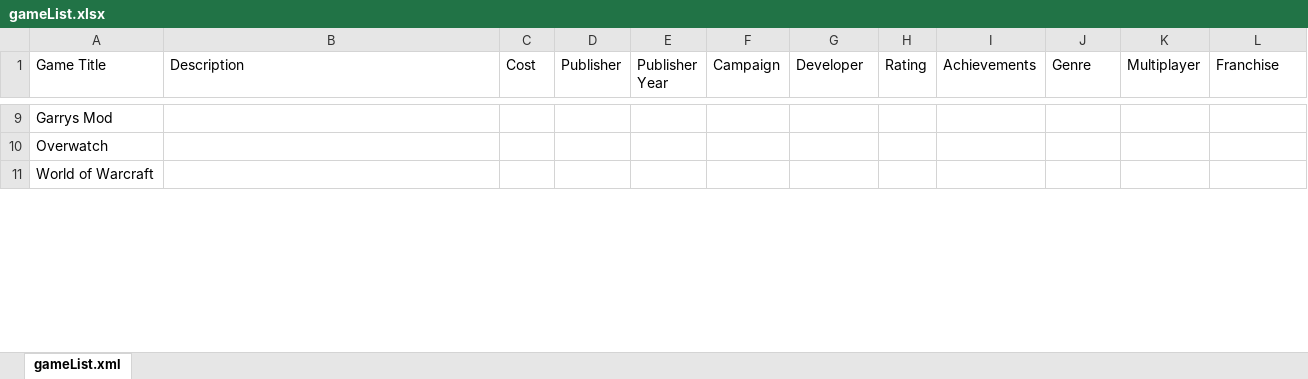
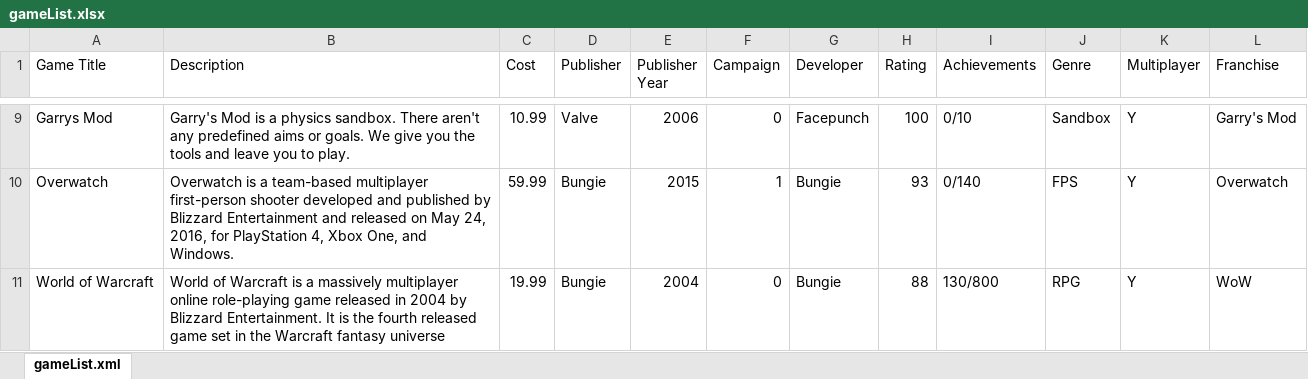
Before and after one commit to HackdaNorth/GameInventoryManager, an Excel workbook: src/Databases/gameList.xlsx, sheet gameList.xml, drawn as a sheet; only a part is shown, gaps mark what is left out; values as stored, in another font and other column widths than the file's, no borders; the diff covers the shown part only; the diff names each change by its address in the sheet, - before the commit and + after, or states it on an @@ line.

```diff
--- a/src/Databases/gameList.xlsx (sheet gameList.xml)
+++ b/src/Databases/gameList.xlsx (sheet gameList.xml)
-B9 (Description): (empty)
+B9 (Description): Garry's Mod is a physics sandbox. There aren't any predefined aims or goals. We give you the tools and leave you to play.
-C9 (Cost): (empty)
+C9 (Cost): 10.99
-D9 (Publisher): (empty)
+D9 (Publisher): Valve
-E9 (Publisher Year): (empty)
+E9 (Publisher Year): 2006
-F9 (Campaign): (empty)
+F9 (Campaign): 0
-G9 (Developer): (empty)
+G9 (Developer): Facepunch
-H9 (Rating): (empty)
+H9 (Rating): 100
-I9 (Achievements): (empty)
+I9 (Achievements): 0/10
-J9 (Genre): (empty)
+J9 (Genre): Sandbox
-K9:K11 (Multiplayer): (empty)
+K9:K11 (Multiplayer): Y
-L9 (Franchise): (empty)
+L9 (Franchise): Garry's Mod
-B10 (Description): (empty)
+B10 (Description): Overwatch is a team-based multiplayer first-person shooter developed and published by Blizzard Entertainment and released on May 24, 2016, for PlayStation 4, Xbox One, and Windows.
-C10 (Cost): (empty)
+C10 (Cost): 59.99
-D10:D11 (Publisher): (empty)
+D10:D11 (Publisher): Bungie
-E10 (Publisher Year): (empty)
+E10 (Publisher Year): 2015
-F10 (Campaign): (empty)
+F10 (Campaign): 1
-G10:G11 (Developer): (empty)
+G10:G11 (Developer): Bungie
-H10 (Rating): (empty)
+H10 (Rating): 93
-I10 (Achievements): (empty)
+I10 (Achievements): 0/140
-J10 (Genre): (empty)
+J10 (Genre): FPS
-L10 (Franchise): (empty)
+L10 (Franchise): Overwatch
-B11 (Description): (empty)
+B11 (Description): World of Warcraft is a massively multiplayer online role-playing game released in 2004 by Blizzard Entertainment. It is the fourth released game set in the Warcraft fantasy universe
-C11 (Cost): (empty)
+C11 (Cost): 19.99
-E11 (Publisher Year): (empty)
+E11 (Publisher Year): 2004
-F11 (Campaign): (empty)
+F11 (Campaign): 0
-H11 (Rating): (empty)
+H11 (Rating): 88
-I11 (Achievements): (empty)
+I11 (Achievements): 130/800
-J11 (Genre): (empty)
+J11 (Genre): RPG
-L11 (Franchise): (empty)
+L11 (Franchise): WoW
```
Also changed, not shown: 42 edited cells elsewhere in this sheet, 3 other files.
